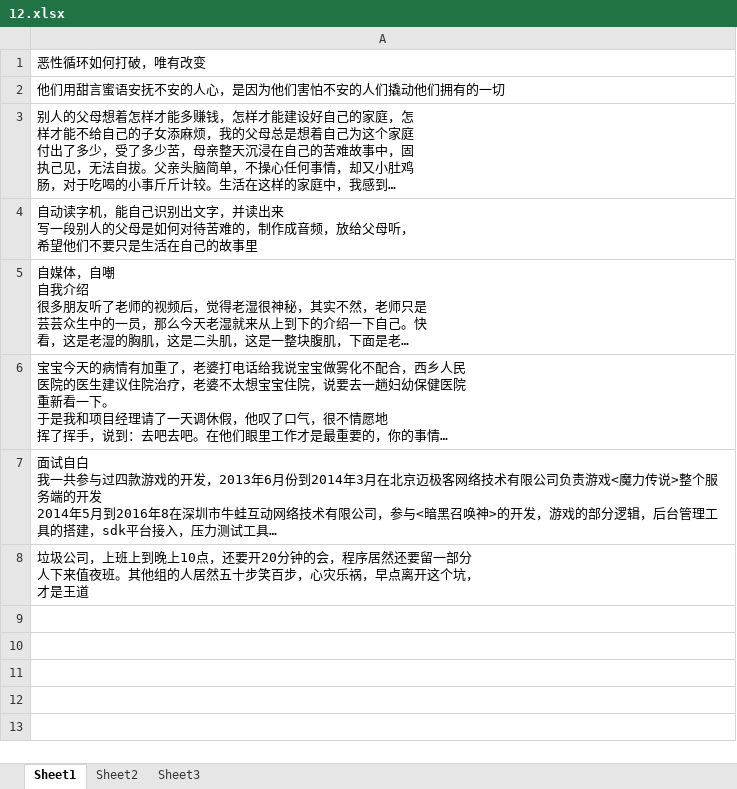
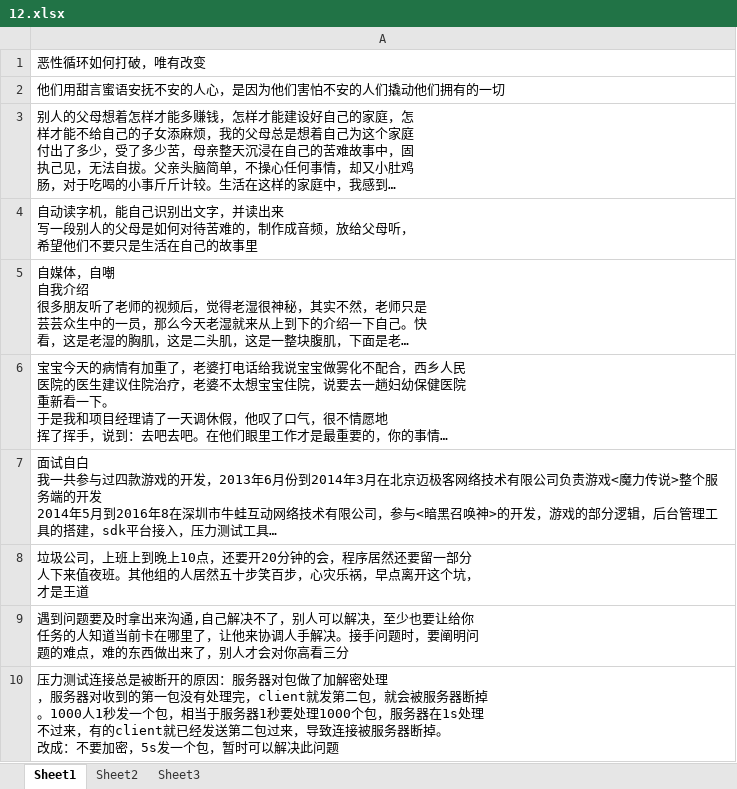
Before and after one commit to wantao/wendang, an Excel workbook: plan/life_sensibility/2016/12.xlsx, sheet Sheet1, drawn as a sheet; long unchanged cells end in …; values as stored, in another font and other column widths than the file's, no borders; ↵ is a line break in a cell; the diff names each change by its address in the sheet, - before the commit and + after, or states it on an @@ line.

Commit message:
modify

```diff
--- a/plan/life_sensibility/2016/12.xlsx (sheet Sheet1)
+++ b/plan/life_sensibility/2016/12.xlsx (sheet Sheet1)
+row 9: 遇到问题要及时拿出来沟通,自己解决不了，别人可以解决，至少也要让给你 ↵ 任务的人知道当前卡在哪里了，让他来协调人手解决。接手问题时，要阐明问 ↵ 题的难点，难的东西做出来了，别人才会对你高看三分
+row 10: 压力测试连接总是被断开的原因：服务器对包做了加解密处理 ↵ ，服务器对收到的第一包没有处理完，client就发第二包，就会被服务器断掉 ↵ 。1000人1秒发一个包，相当于服务器1秒要处理1000个包，服务器在1s处理 ↵ 不过来，有的client就已经发送第二包过来，导致连接被服务器断掉。 ↵ 改成：不要加密，5s发一个包，暂时可以解决此问题
```
